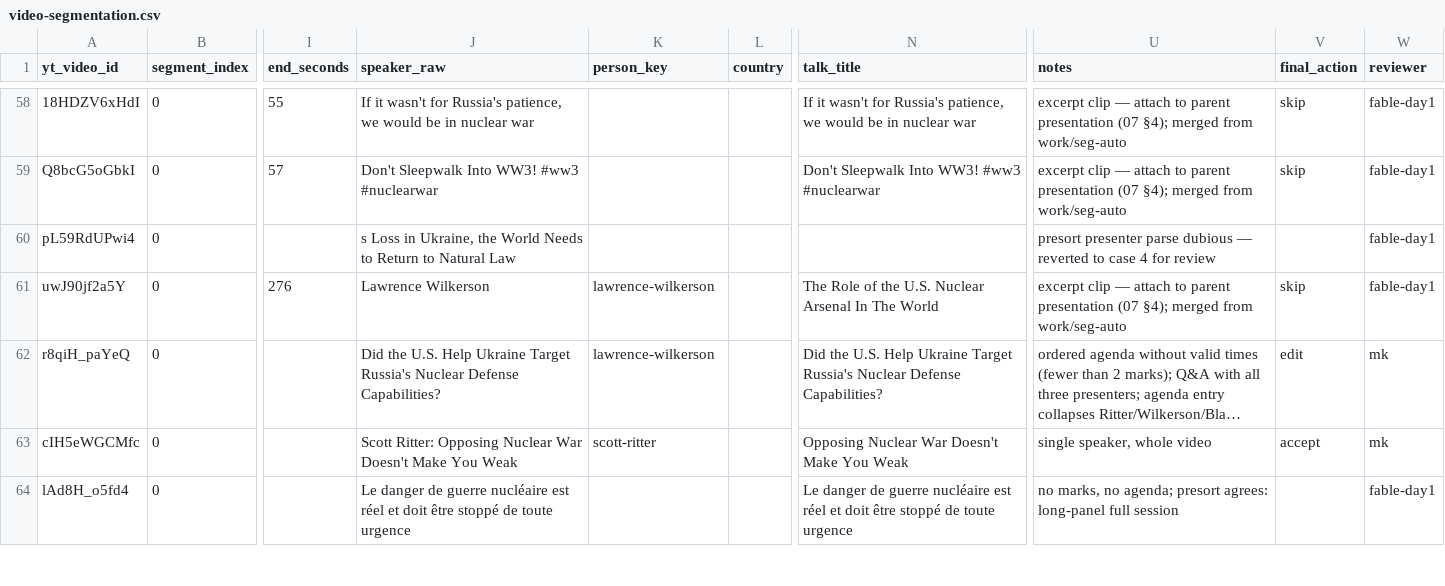
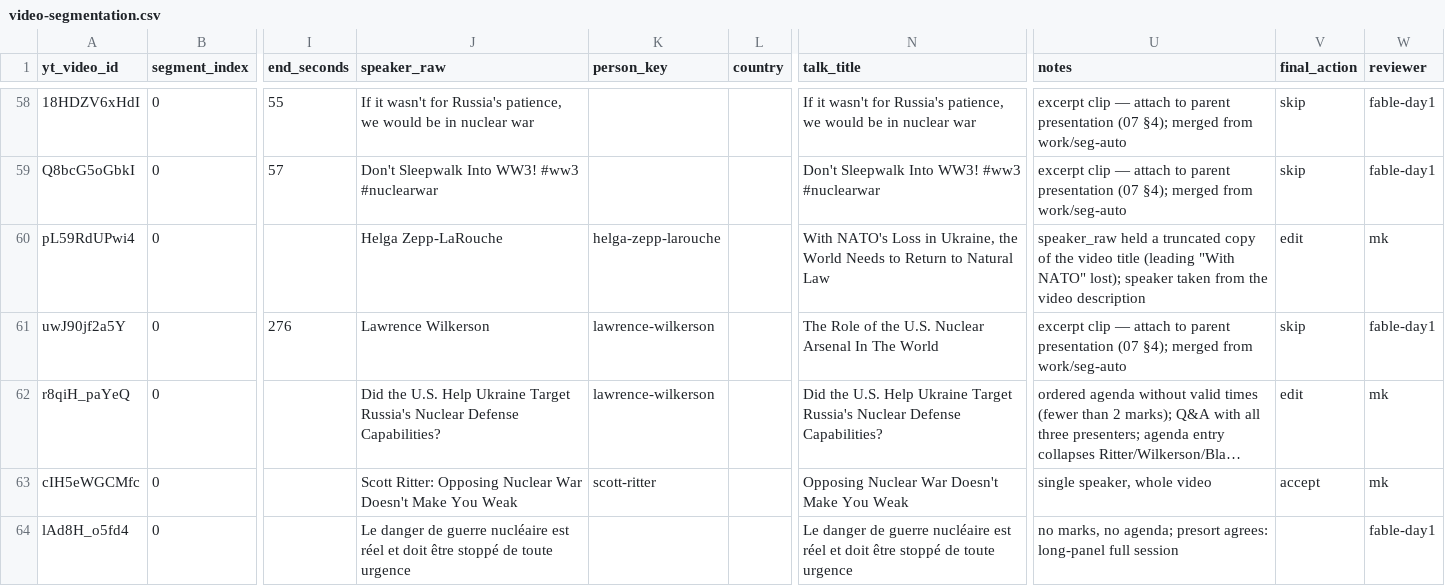
Before and after one commit to motokikasai/si-documentation-overhaul-2026, a CSV file: sessions/2026-07-17-migration-tooling/incoming/video-segmentation.csv, drawn as a sheet; only a part is shown, gaps mark what is left out; long unchanged cells end in …; the diff names each change by its address in the sheet, - before the commit and + after, or states it on an @@ line.

```diff
--- a/sessions/2026-07-17-migration-tooling/incoming/video-segmentation.csv
+++ b/sessions/2026-07-17-migration-tooling/incoming/video-segmentation.csv
-J60 (speaker_raw): s Loss in Ukraine, the World Needs to Return to Natural Law
+J60 (speaker_raw): Helga Zepp-LaRouche
-K60 (person_key): (empty)
+K60 (person_key): helga-zepp-larouche
-N60 (talk_title): (empty)
+N60 (talk_title): With NATO's Loss in Ukraine, the World Needs to Return to Natural Law
-U60 (notes): presort presenter parse dubious — reverted to case 4 for review
+U60 (notes): speaker_raw held a truncated copy of the video title (leading "With NATO" lost); speaker taken from the video description
-V60 (final_action): (empty)
+V60 (final_action): edit
-W60 (reviewer): fable-day1
+W60 (reviewer): mk
```
